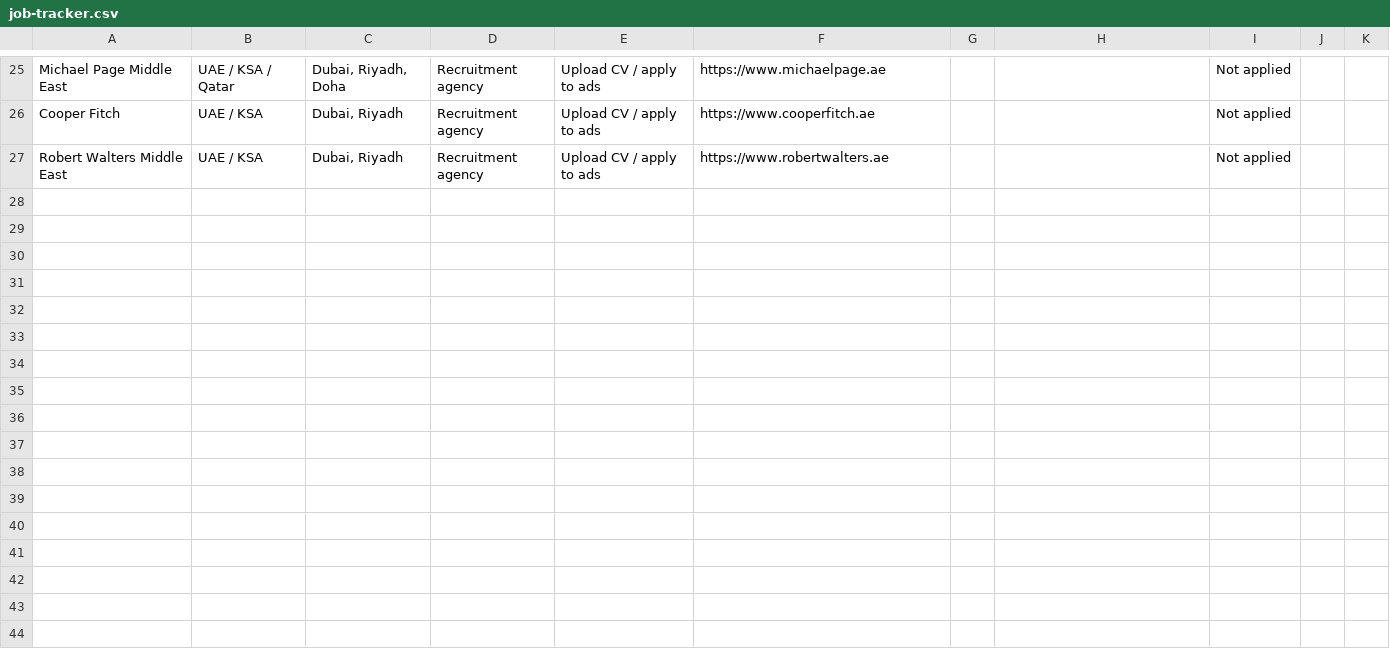
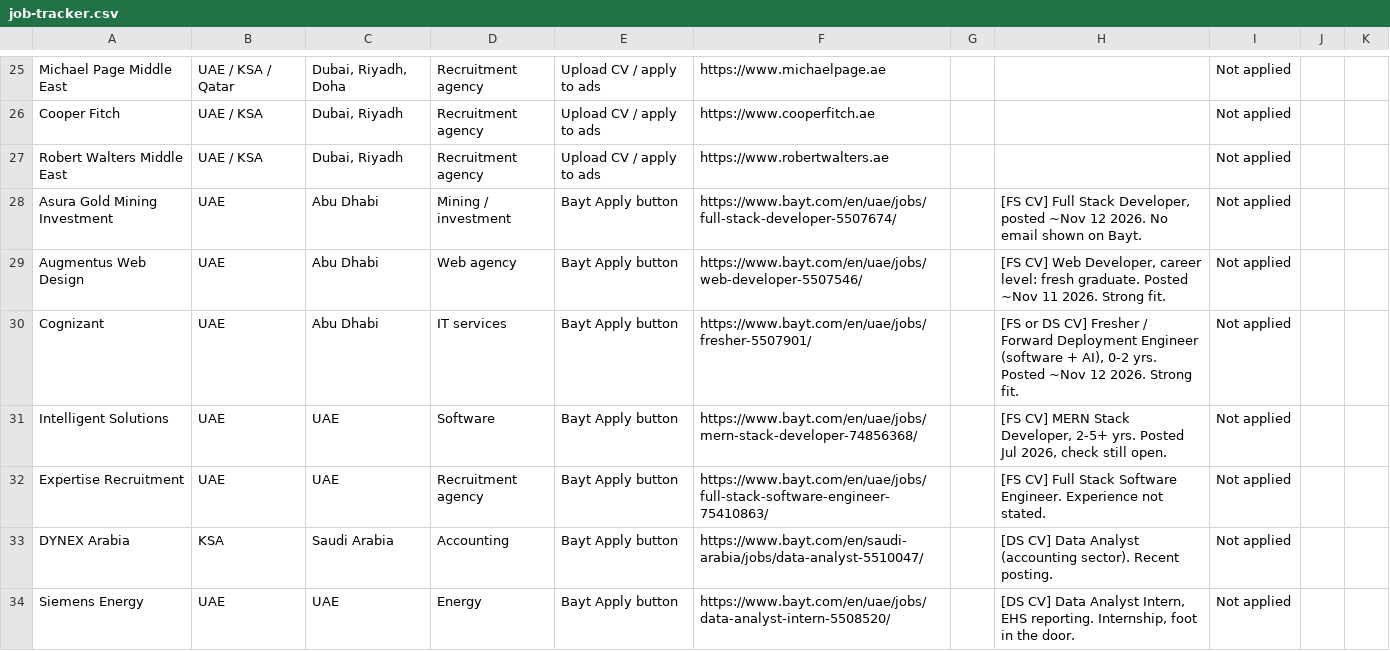
Before and after one commit to Iyedkh/Iyedkh, a CSV file: cv/job-tracker.csv, drawn as a sheet; only a part is shown, gaps mark what is left out; the diff covers the shown part only.

```diff
--- a/cv/job-tracker.csv
+++ b/cv/job-tracker.csv
@@ -27 +27,8 @@ Cooper Fitch,UAE / KSA,"Dubai, Riyadh",Recruitment agency,Upload CV / apply to a
 Robert Walters Middle East,UAE / KSA,"Dubai, Riyadh",Recruitment agency,Upload CV / apply to ads,https://www.robertwalters.ae,,,Not applied,,
+Asura Gold Mining Investment,UAE,Abu Dhabi,Mining / investment,Bayt Apply button,https://www.bayt.com/en/uae/jobs/full-stack-developer-5507674/,,"[FS CV] Full Stack Developer, posted ~Nov 12 2026. No email shown on Bayt.",Not applied,,
+Augmentus Web Design,UAE,Abu Dhabi,Web agency,Bayt Apply button,https://www.bayt.com/en/uae/jobs/web-developer-5507546/,,"[FS CV] Web Developer, career level: fresh graduate. Posted ~Nov 11 2026. Strong fit.",Not applied,,
+Cognizant,UAE,Abu Dhabi,IT services,Bayt Apply button,https://www.bayt.com/en/uae/jobs/fresher-5507901/,,"[FS or DS CV] Fresher / Forward Deployment Engineer (software + AI), 0-2 yrs. Posted ~Nov 12 2026. Strong fit.",Not applied,,
+Intelligent Solutions,UAE,UAE,Software,Bayt Apply button,https://www.bayt.com/en/uae/jobs/mern-stack-developer-74856368/,,"[FS CV] MERN Stack Developer, 2-5+ yrs. Posted Jul 2026, check still open.",Not applied,,
+Expertise Recruitment,UAE,UAE,Recruitment agency,Bayt Apply button,https://www.bayt.com/en/uae/jobs/full-stack-software-engineer-75410863/,,[FS CV] Full Stack Software Engineer. Experience not stated.,Not applied,,
+DYNEX Arabia,KSA,Saudi Arabia,Accounting,Bayt Apply button,https://www.bayt.com/en/saudi-arabia/jobs/data-analyst-5510047/,,[DS CV] Data Analyst (accounting sector). Recent posting.,Not applied,,
+Siemens Energy,UAE,UAE,Energy,Bayt Apply button,https://www.bayt.com/en/uae/jobs/data-analyst-intern-5508520/,,"[DS CV] Data Analyst Intern, EHS reporting. Internship, foot in the door.",Not applied,,
```
Also changed, not shown: 6 added rows elsewhere in this file, 16 other files.
